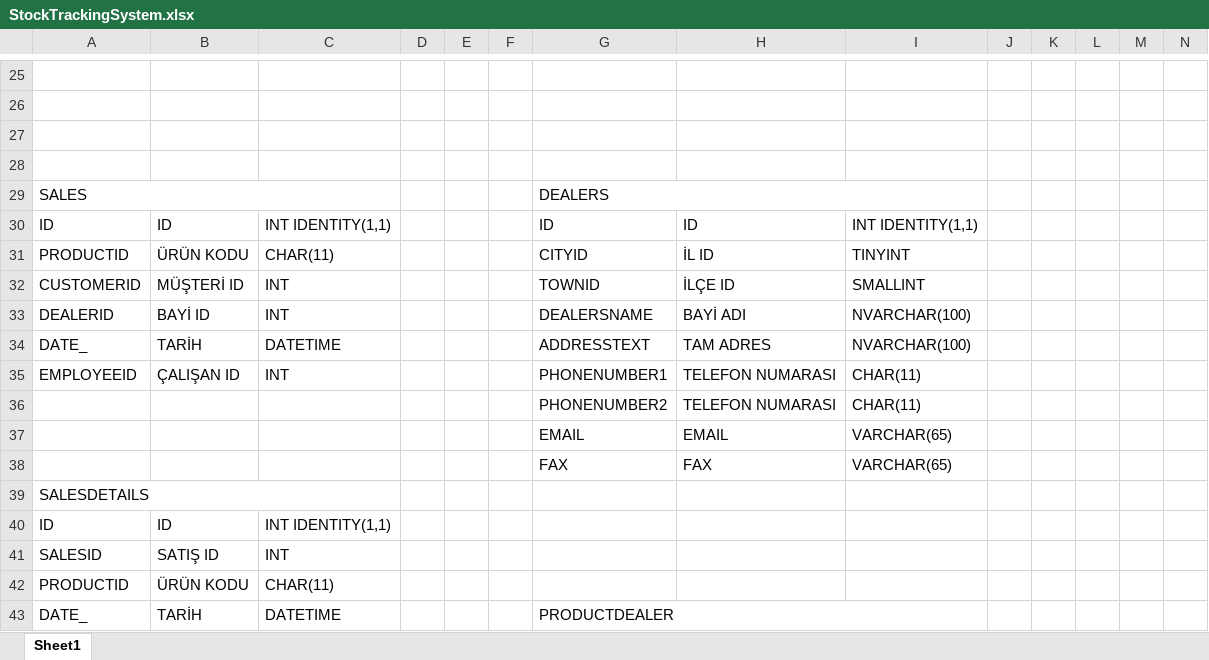
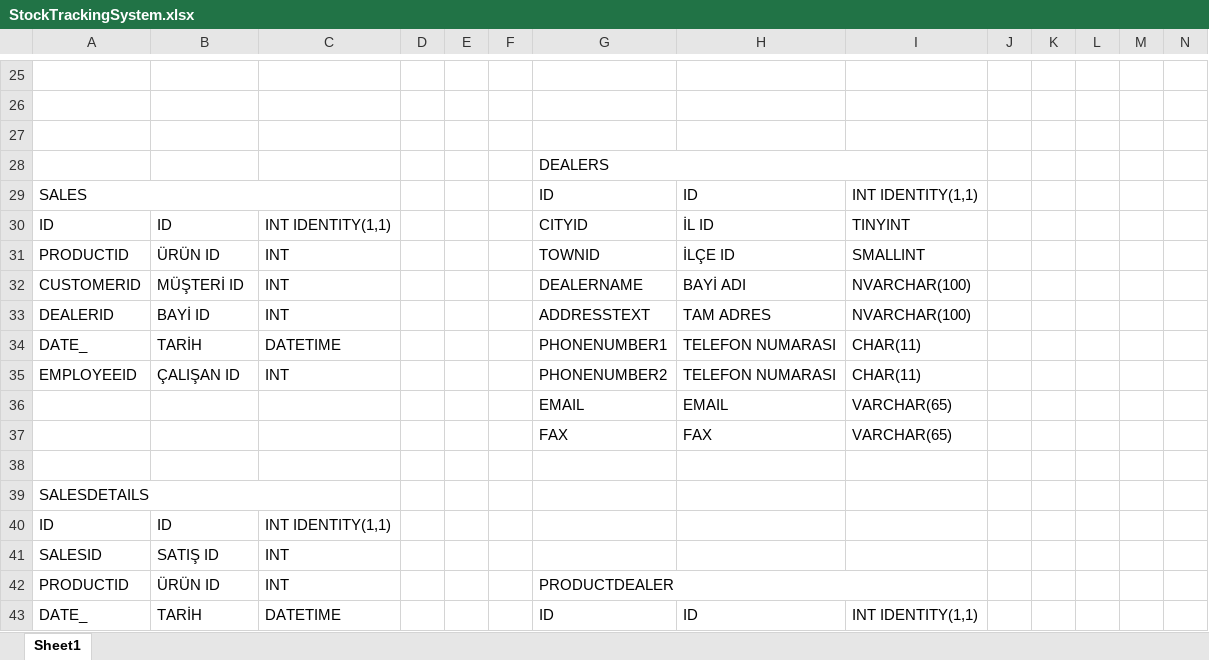
Before and after one commit to Kucukdogru/StockTrackingSystem, an Excel workbook: StockTrackingSystem.xlsx, sheet Sheet1, drawn as a sheet; only a part is shown, gaps mark what is left out; values as stored, in another font and other column widths than the file's, no cell formats; removed rows and columns are numbered as before the commit, all else as after; rows hold the shown columns only; the diff covers the shown part only; the diff names each change by its address in the sheet, - before the commit and + after, or states it on an @@ line.

```diff
--- a/StockTrackingSystem.xlsx (sheet Sheet1)
+++ b/StockTrackingSystem.xlsx (sheet Sheet1)
-G28: (empty)
+G28: DEALERS
+G28:I28 merged
-row 29: SALES |  |  |  |  |  | DEALERS
+row 29: SALES |  |  |  |  |  | ID | ID | INT IDENTITY(1,1)
-G30: ID
+G30: CITYID
-H30: ID
+H30: İL ID
-I30: INT IDENTITY(1,1)
+I30: TINYINT
-B31: ÜRÜN KODU
+B31: ÜRÜN ID
-C31: CHAR(11)
+C31: INT
-G31: CITYID
+G31: TOWNID
-H31: İL ID
+H31: İLÇE ID
-I31: TINYINT
+I31: SMALLINT
-G32: TOWNID
+G32: DEALERNAME
-H32: İLÇE ID
+H32: BAYİ ADI
-I32: SMALLINT
+I32: NVARCHAR(100)
-G33: DEALERSNAME
+G33: ADDRESSTEXT
-H33: BAYİ ADI
+H33: TAM ADRES
-G34: ADDRESSTEXT
+G34: PHONENUMBER1
-H34: TAM ADRES
+H34: TELEFON NUMARASI
-I34: NVARCHAR(100)
+I34: CHAR(11)
-G35: PHONENUMBER1
+G35: PHONENUMBER2
-row 36:  |  |  |  |  |  | PHONENUMBER2 | TELEFON NUMARASI | CHAR(11)
+row 38: (empty)
-B42: ÜRÜN KODU
+B42: ÜRÜN ID
-C42: CHAR(11)
+C42: INT
-G42: (empty)
+G42: PRODUCTDEALER
+G42:I42 merged
-G43: PRODUCTDEALER
+G43: ID
-G43:I43 merged
-H43: (empty)
+H43: ID
-I43: (empty)
+I43: INT IDENTITY(1,1)
```
Also changed, not shown: 15 added rows, 4 removed rows, 42 edited cells and merged cells elsewhere in this sheet, cell formats.
